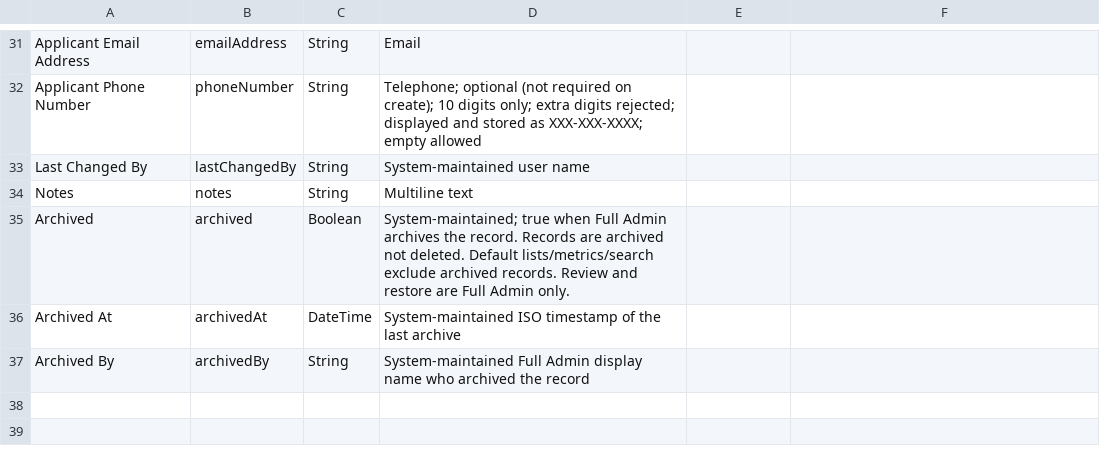
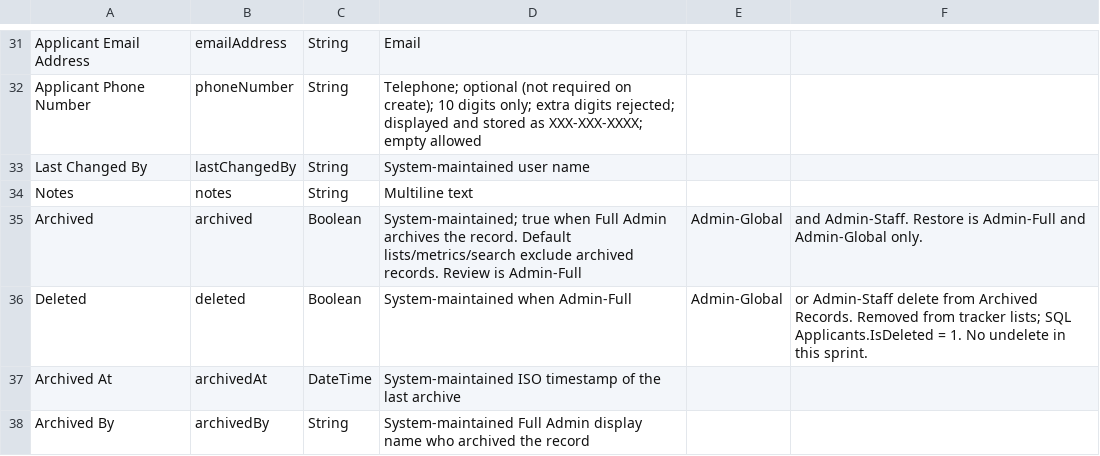
Before and after one commit to RoboAlbotros/Workbench-APD-ECC, a CSV file: CJISTracker/CJIS Applicant Details Field Dictionary.csv, drawn as a sheet; only a part is shown, gaps mark what is left out.

```diff
--- a/CJISTracker/CJIS Applicant Details Field Dictionary.csv
+++ b/CJISTracker/CJIS Applicant Details Field Dictionary.csv
@@ -34,3 +34,4 @@ Last Changed By,lastChangedBy,String,System-maintained user name
 Notes,notes,String,Multiline text
-Archived,archived,Boolean,System-maintained; true when Full Admin archives the record. Records are archived not deleted. Default lists/metrics/search exclude archived records. Review and restore are Full Admin only.
+Archived,archived,Boolean,System-maintained; true when Full Admin archives the record. Default lists/metrics/search exclude archived records. Review is Admin-Full, Admin-Global, and Admin-Staff. Restore is Admin-Full and Admin-Global only.
+Deleted,deleted,Boolean,System-maintained when Admin-Full, Admin-Global, or Admin-Staff delete from Archived Records. Removed from tracker lists; SQL Applicants.IsDeleted = 1. No undelete in this sprint.
 Archived At,archivedAt,DateTime,System-maintained ISO timestamp of the last archive
```
Also changed, not shown: 8 other files.
